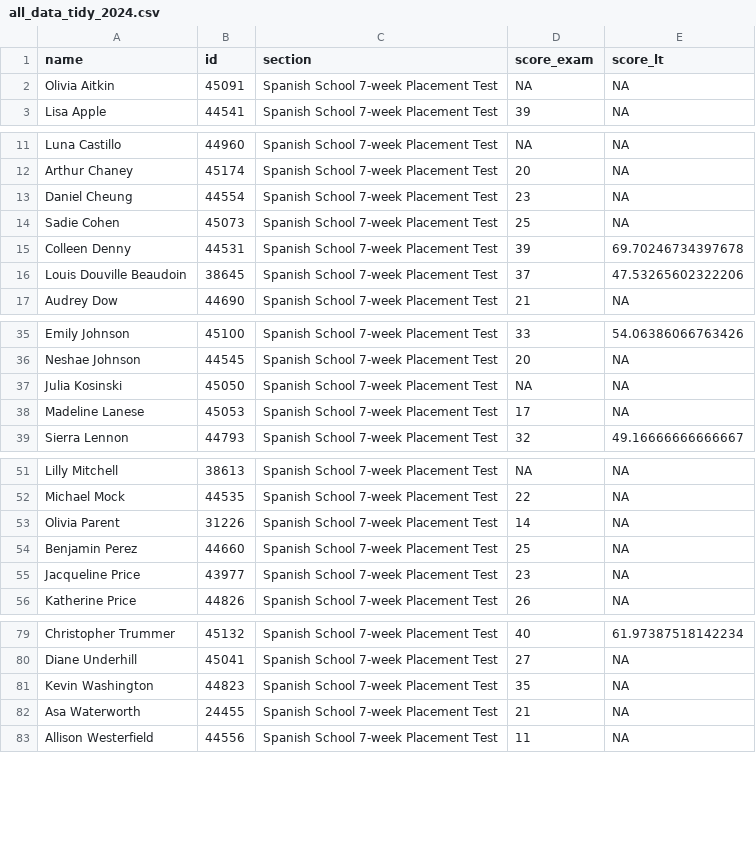
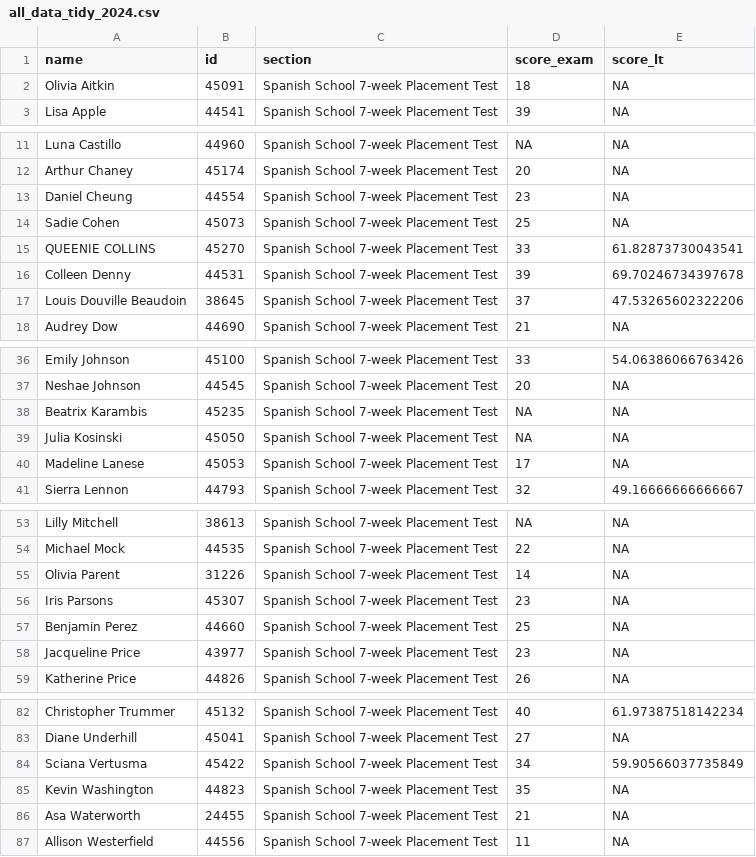
Before and after one commit to midd-teaching/placement_assessment, a CSV file: data/tidy/all_data_tidy_2024.csv, drawn as a sheet; only a part is shown, gaps mark what is left out; the diff covers the shown part only.

```diff
--- a/data/tidy/all_data_tidy_2024.csv
+++ b/data/tidy/all_data_tidy_2024.csv
@@ -1,3 +1,3 @@
 name,id,section,score_exam,score_lt
-Olivia Aitkin,45091,Spanish School 7-week Placement Test,NA,NA
+Olivia Aitkin,45091,Spanish School 7-week Placement Test,18,NA
 Lisa Apple,44541,Spanish School 7-week Placement Test,39,NA
@@ -14,2 +14,3 @@ Daniel Cheung,44554,Spanish School 7-week Placement Test,23,NA
 Sadie Cohen,45073,Spanish School 7-week Placement Test,25,NA
+QUEENIE COLLINS,45270,Spanish School 7-week Placement Test,33,61.82873730043541
 Colleen Denny,44531,Spanish School 7-week Placement Test,39,69.70246734397678
@@ -36,2 +37,3 @@ Emily Johnson,45100,Spanish School 7-week Placement Test,33,54.06386066763426
 Neshae Johnson,44545,Spanish School 7-week Placement Test,20,NA
+Beatrix Karambis,45235,Spanish School 7-week Placement Test,NA,NA
 Julia Kosinski,45050,Spanish School 7-week Placement Test,NA,NA
@@ -53,2 +55,3 @@ Michael Mock,44535,Spanish School 7-week Placement Test,22,NA
 Olivia Parent,31226,Spanish School 7-week Placement Test,14,NA
+Iris Parsons,45307,Spanish School 7-week Placement Test,23,NA
 Benjamin Perez,44660,Spanish School 7-week Placement Test,25,NA
@@ -80,2 +83,3 @@ Christopher Trummer,45132,Spanish School 7-week Placement Test,40,61.97387518142
 Diane Underhill,45041,Spanish School 7-week Placement Test,27,NA
+Sciana Vertusma,45422,Spanish School 7-week Placement Test,34,59.90566037735849
 Kevin Washington,44823,Spanish School 7-week Placement Test,35,NA
```
Also changed, not shown: 1 edited cell elsewhere in this file, data/raw/2024-05-15T2145_Grades-SPANLS-7wk.csv, data/raw/LexTALE II Quiz Item Analysis Report.csv, 10 other files.
